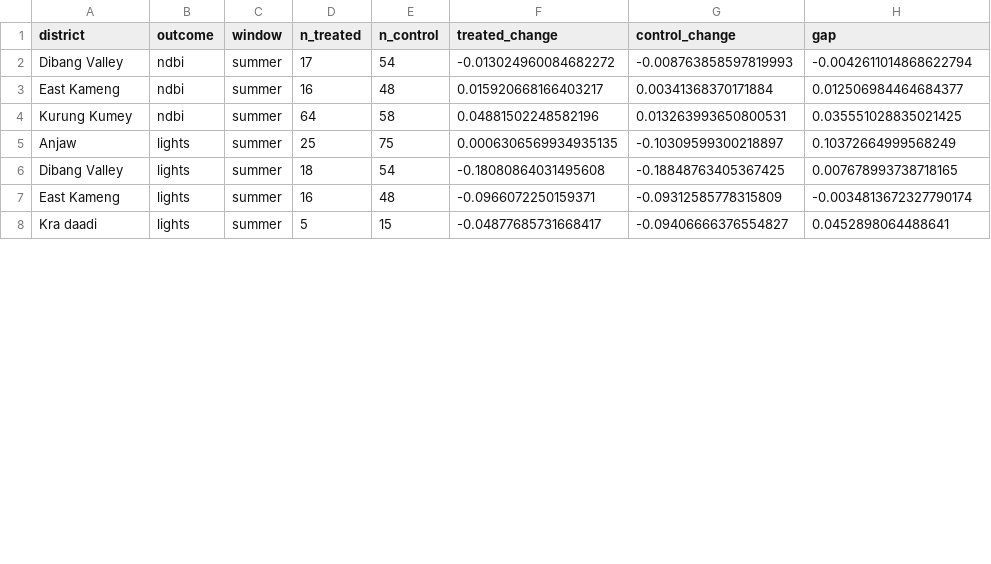
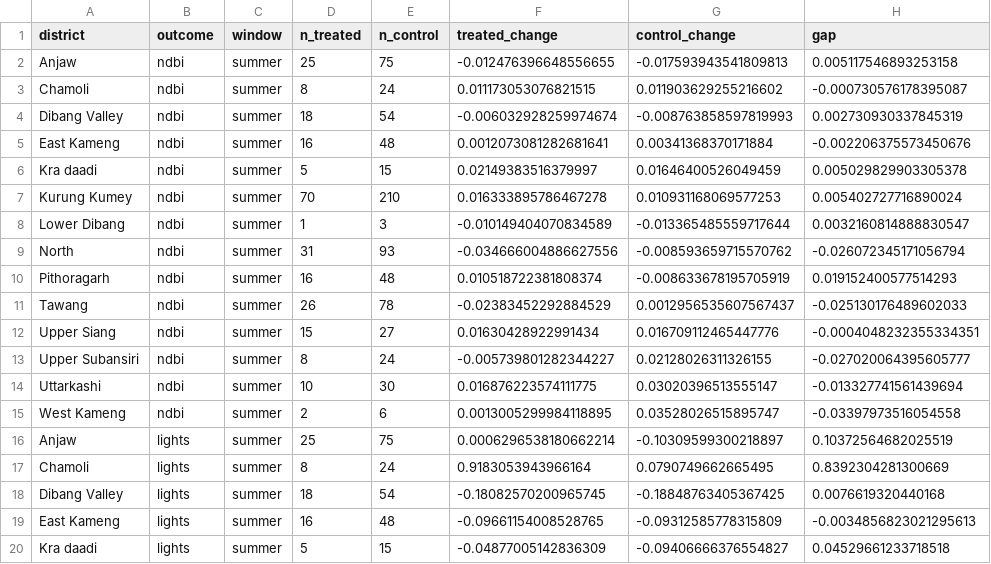
Before and after one commit to sakshimaske303-commits/BORDER_OPTICS, a CSV file: data/processed/border_optics_did_by_district_summer.csv, drawn as a sheet; only a part is shown; the diff covers the shown part only.

```diff
--- a/data/processed/border_optics_did_by_district_summer.csv
+++ b/data/processed/border_optics_did_by_district_summer.csv
@@ -1,8 +1,20 @@
 district,outcome,window,n_treated,n_control,treated_change,control_change,gap
-Dibang Valley,ndbi,summer,17,54,-0.013024960084682272,-0.008763858597819993,-0.0042611014868622794
-East Kameng,ndbi,summer,16,48,0.015920668166403217,0.00341368370171884,0.012506984464684377
-Kurung Kumey,ndbi,summer,64,58,0.04881502248582196,0.013263993650800531,0.035551028835021425
-Anjaw,lights,summer,25,75,0.0006306569934935135,-0.10309599300218897,0.10372664999568249
-Dibang Valley,lights,summer,18,54,-0.18080864031495608,-0.18848763405367425,0.007678993738718165
-East Kameng,lights,summer,16,48,-0.0966072250159371,-0.09312585778315809,-0.0034813672327790174
-Kra daadi,lights,summer,5,15,-0.04877685731668417,-0.09406666376554827,0.0452898064488641
+Anjaw,ndbi,summer,25,75,-0.012476396648556655,-0.017593943541809813,0.005117546893253158
+Chamoli,ndbi,summer,8,24,0.011173053076821515,0.011903629255216602,-0.000730576178395087
+Dibang Valley,ndbi,summer,18,54,-0.006032928259974674,-0.008763858597819993,0.002730930337845319
+East Kameng,ndbi,summer,16,48,0.0012073081282681641,0.00341368370171884,-0.002206375573450676
+Kra daadi,ndbi,summer,5,15,0.02149383516379997,0.01646400526049459,0.005029829903305378
+Kurung Kumey,ndbi,summer,70,210,0.016333895786467278,0.010931168069577253,0.005402727716890024
+Lower Dibang,ndbi,summer,1,3,-0.010149404070834589,-0.013365485559717644,0.0032160814888830547
+North,ndbi,summer,31,93,-0.034666004886627556,-0.008593659715570762,-0.026072345171056794
+Pithoragarh,ndbi,summer,16,48,0.010518722381808374,-0.008633678195705919,0.019152400577514293
+Tawang,ndbi,summer,26,78,-0.02383452292884529,0.0012956535607567437,-0.025130176489602033
+Upper Siang,ndbi,summer,15,27,0.01630428922991434,0.016709112465447776,-0.0004048232355334351
+Upper Subansiri,ndbi,summer,8,24,-0.005739801282344227,0.02128026311326155,-0.027020064395605777
+Uttarkashi,ndbi,summer,10,30,0.016876223574111775,0.03020396513555147,-0.013327741561439694
+West Kameng,ndbi,summer,2,6,0.0013005299984118895,0.03528026515895747,-0.03397973516054558
+Anjaw,lights,summer,25,75,0.0006296538180662214,-0.10309599300218897,0.10372564682025519
+Chamoli,lights,summer,8,24,0.9183053943966164,0.0790749662665495,0.8392304281300669
+Dibang Valley,lights,summer,18,54,-0.18082570200965745,-0.18848763405367425,0.0076619320440168
+East Kameng,lights,summer,16,48,-0.09661154008528765,-0.09312585778315809,-0.0034856823021295613
+Kra daadi,lights,summer,5,15,-0.04877005142836309,-0.09406666376554827,0.04529661233718518
```
Also changed, not shown: 8 added rows and 4 edited cells elsewhere in this file, outputs/holm_correction_results.csv, outputs/leave_one_district_out_results.csv, 44 other files.
